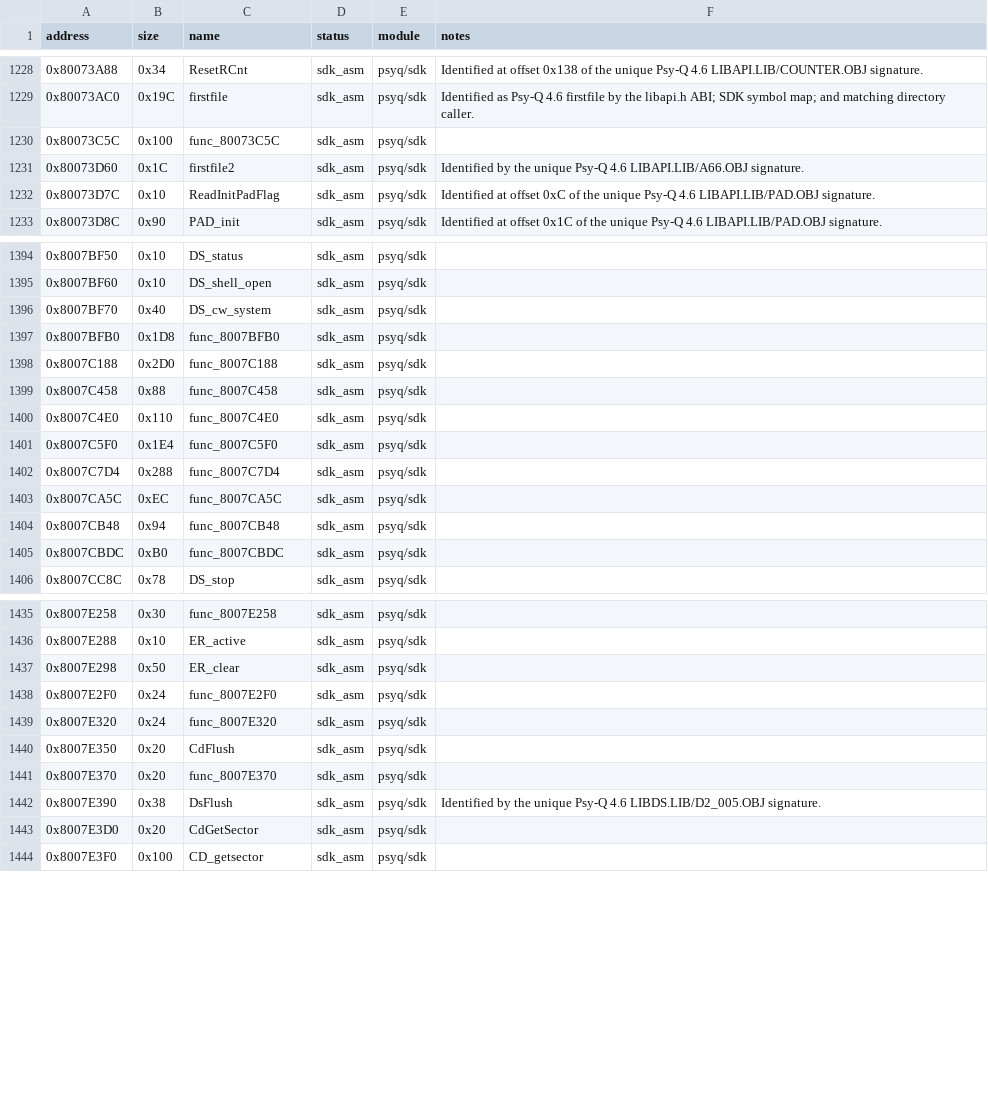
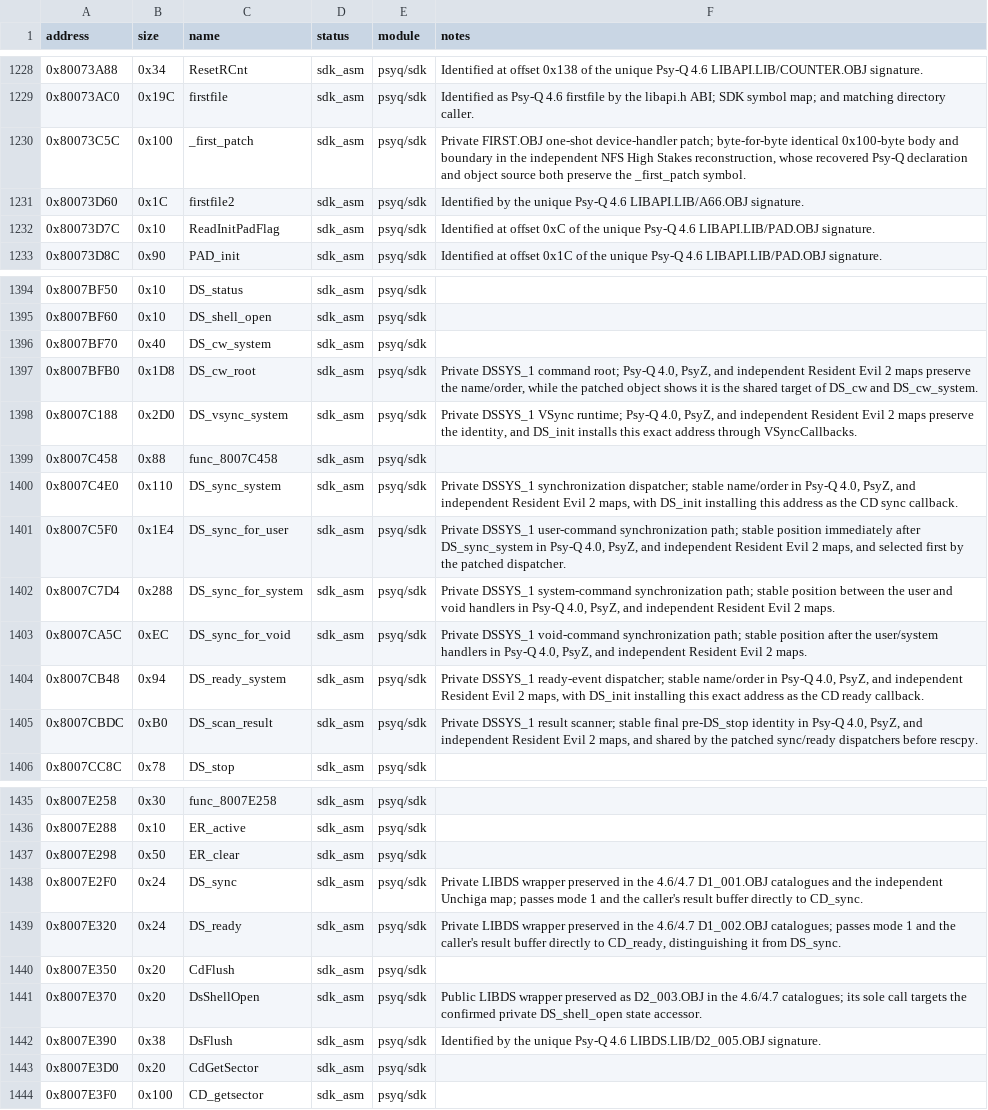
Before and after one commit to Unchiga/DecompRecomp, a CSV file: config/slus_01411/functions.csv, drawn as a sheet; only a part is shown, gaps mark what is left out.

```diff
--- a/config/slus_01411/functions.csv
+++ b/config/slus_01411/functions.csv
@@ -1229,3 +1229,3 @@ address,size,name,status,module,notes
 0x80073AC0,0x19C,firstfile,sdk_asm,psyq/sdk,Identified as Psy-Q 4.6 firstfile by the libapi.h ABI; SDK symbol map; and matching directory caller.
-0x80073C5C,0x100,func_80073C5C,sdk_asm,psyq/sdk,
+0x80073C5C,0x100,_first_patch,sdk_asm,psyq/sdk,"Private FIRST.OBJ one-shot device-handler patch; byte-for-byte identical 0x100-byte body and boundary in the independent NFS High Stakes reconstruction, whose recovered Psy-Q declaration and object source both preserve the _first_patch symbol."
 0x80073D60,0x1C,firstfile2,sdk_asm,psyq/sdk,Identified by the unique Psy-Q 4.6 LIBAPI.LIB/A66.OBJ signature.
@@ -1396,11 +1396,11 @@ address,size,name,status,module,notes
 0x8007BF70,0x40,DS_cw_system,sdk_asm,psyq/sdk,
-0x8007BFB0,0x1D8,func_8007BFB0,sdk_asm,psyq/sdk,
-0x8007C188,0x2D0,func_8007C188,sdk_asm,psyq/sdk,
+0x8007BFB0,0x1D8,DS_cw_root,sdk_asm,psyq/sdk,"Private DSSYS_1 command root; Psy-Q 4.0, PsyZ, and independent Resident Evil 2 maps preserve the name/order, while the patched object shows it is the shared target of DS_cw and DS_cw_system."
+0x8007C188,0x2D0,DS_vsync_system,sdk_asm,psyq/sdk,"Private DSSYS_1 VSync runtime; Psy-Q 4.0, PsyZ, and independent Resident Evil 2 maps preserve the identity, and DS_init installs this exact address through VSyncCallbacks."
 0x8007C458,0x88,func_8007C458,sdk_asm,psyq/sdk,
-0x8007C4E0,0x110,func_8007C4E0,sdk_asm,psyq/sdk,
-0x8007C5F0,0x1E4,func_8007C5F0,sdk_asm,psyq/sdk,
-0x8007C7D4,0x288,func_8007C7D4,sdk_asm,psyq/sdk,
-0x8007CA5C,0xEC,func_8007CA5C,sdk_asm,psyq/sdk,
-0x8007CB48,0x94,func_8007CB48,sdk_asm,psyq/sdk,
-0x8007CBDC,0xB0,func_8007CBDC,sdk_asm,psyq/sdk,
+0x8007C4E0,0x110,DS_sync_system,sdk_asm,psyq/sdk,"Private DSSYS_1 synchronization dispatcher; stable name/order in Psy-Q 4.0, PsyZ, and independent Resident Evil 2 maps, with DS_init installing this address as the CD sync callback."
+0x8007C5F0,0x1E4,DS_sync_for_user,sdk_asm,psyq/sdk,"Private DSSYS_1 user-command synchronization path; stable position immediately after DS_sync_system in Psy-Q 4.0, PsyZ, and independent Resident Evil 2 maps, and selected first by the patched dispatcher."
+0x8007C7D4,0x288,DS_sync_for_system,sdk_asm,psyq/sdk,"Private DSSYS_1 system-command synchronization path; stable position between the user and void handlers in Psy-Q 4.0, PsyZ, and independent Resident Evil 2 maps."
+0x8007CA5C,0xEC,DS_sync_for_void,sdk_asm,psyq/sdk,"Private DSSYS_1 void-command synchronization path; stable position after the user/system handlers in Psy-Q 4.0, PsyZ, and independent Resident Evil 2 maps."
+0x8007CB48,0x94,DS_ready_system,sdk_asm,psyq/sdk,"Private DSSYS_1 ready-event dispatcher; stable name/order in Psy-Q 4.0, PsyZ, and independent Resident Evil 2 maps, with DS_init installing this exact address as the CD ready callback."
+0x8007CBDC,0xB0,DS_scan_result,sdk_asm,psyq/sdk,"Private DSSYS_1 result scanner; stable final pre-DS_stop identity in Psy-Q 4.0, PsyZ, and independent Resident Evil 2 maps, and shared by the patched sync/ready dispatchers before rescpy."
 0x8007CC8C,0x78,DS_stop,sdk_asm,psyq/sdk,
@@ -1437,6 +1437,6 @@ address,size,name,status,module,notes
 0x8007E298,0x50,ER_clear,sdk_asm,psyq/sdk,
-0x8007E2F0,0x24,func_8007E2F0,sdk_asm,psyq/sdk,
-0x8007E320,0x24,func_8007E320,sdk_asm,psyq/sdk,
+0x8007E2F0,0x24,DS_sync,sdk_asm,psyq/sdk,"Private LIBDS wrapper preserved in the 4.6/4.7 D1_001.OBJ catalogues and the independent Unchiga map; passes mode 1 and the caller's result buffer directly to CD_sync."
+0x8007E320,0x24,DS_ready,sdk_asm,psyq/sdk,"Private LIBDS wrapper preserved in the 4.6/4.7 D1_002.OBJ catalogues; passes mode 1 and the caller's result buffer directly to CD_ready, distinguishing it from DS_sync."
 0x8007E350,0x20,CdFlush,sdk_asm,psyq/sdk,
-0x8007E370,0x20,func_8007E370,sdk_asm,psyq/sdk,
+0x8007E370,0x20,DsShellOpen,sdk_asm,psyq/sdk,"Public LIBDS wrapper preserved as D2_003.OBJ in the 4.6/4.7 catalogues; its sole call targets the confirmed private DS_shell_open state accessor."
 0x8007E390,0x38,DsFlush,sdk_asm,psyq/sdk,Identified by the unique Psy-Q 4.6 LIBDS.LIB/D2_005.OBJ signature.
```
Also changed, not shown: 2 other files.
